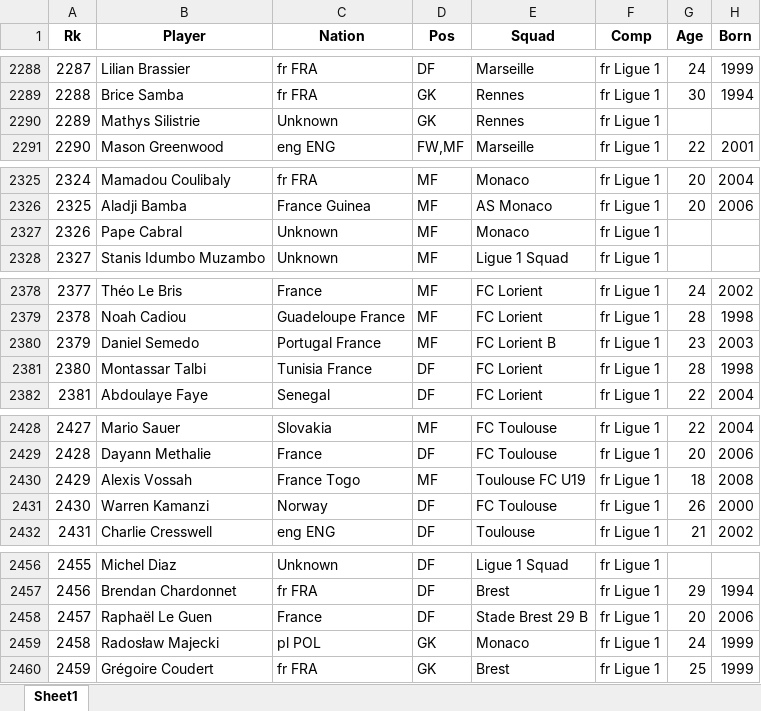
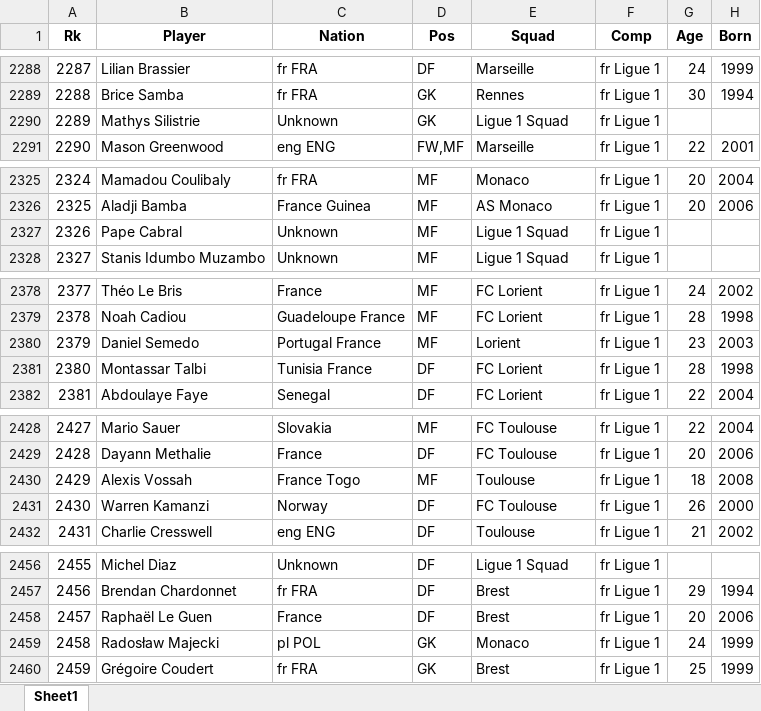
Before and after one commit to rk0802p/pitchpulse-analytics, an Excel workbook: Backend/data/seasons/2025-2026/top5-players-2025-2026.xlsx, sheet Sheet1, drawn as a sheet; only a part is shown, gaps mark what is left out; values as stored, in another font and other column widths than the file's, no borders; the diff covers the shown part only; the diff names each change by its address in the sheet, - before the commit and + after, or states it on an @@ line.

```diff
--- a/Backend/data/seasons/2025-2026/top5-players-2025-2026.xlsx (sheet Sheet1)
+++ b/Backend/data/seasons/2025-2026/top5-players-2025-2026.xlsx (sheet Sheet1)
-E2290 (Squad): Rennes
+E2290 (Squad): Ligue 1 Squad
-E2327 (Squad): Monaco
+E2327 (Squad): Ligue 1 Squad
-E2380 (Squad): FC Lorient B
+E2380 (Squad): Lorient
-E2430 (Squad): Toulouse FC U19
+E2430 (Squad): Toulouse
-E2458 (Squad): Stade Brest 29 B
+E2458 (Squad): Brest
```
Also changed, not shown: 18 edited cells elsewhere in this sheet, 13 other files.
